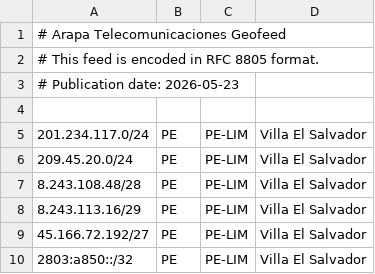
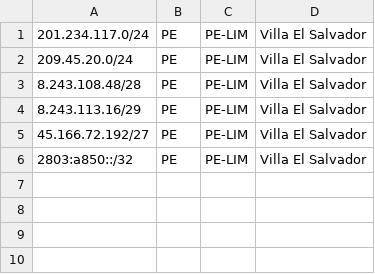
Before and after one commit to Arapa-Noc/Geofeed-Arapa-Telecomunicaciones, a CSV file: geofeed-Arapa-github.csv, drawn as a sheet; the diff names each change by its address in the sheet, - before the commit and + after, or states it on an @@ line.

Commit message:
Update geofeed-Arapa-github.csv

```diff
--- a/geofeed-Arapa-github.csv
+++ b/geofeed-Arapa-github.csv
-row 1: # Arapa Telecomunicaciones Geofeed
-row 2: # This feed is encoded in RFC 8805 format.
-row 3: # Publication date: 2026-05-23
-row 4: (empty)
```
